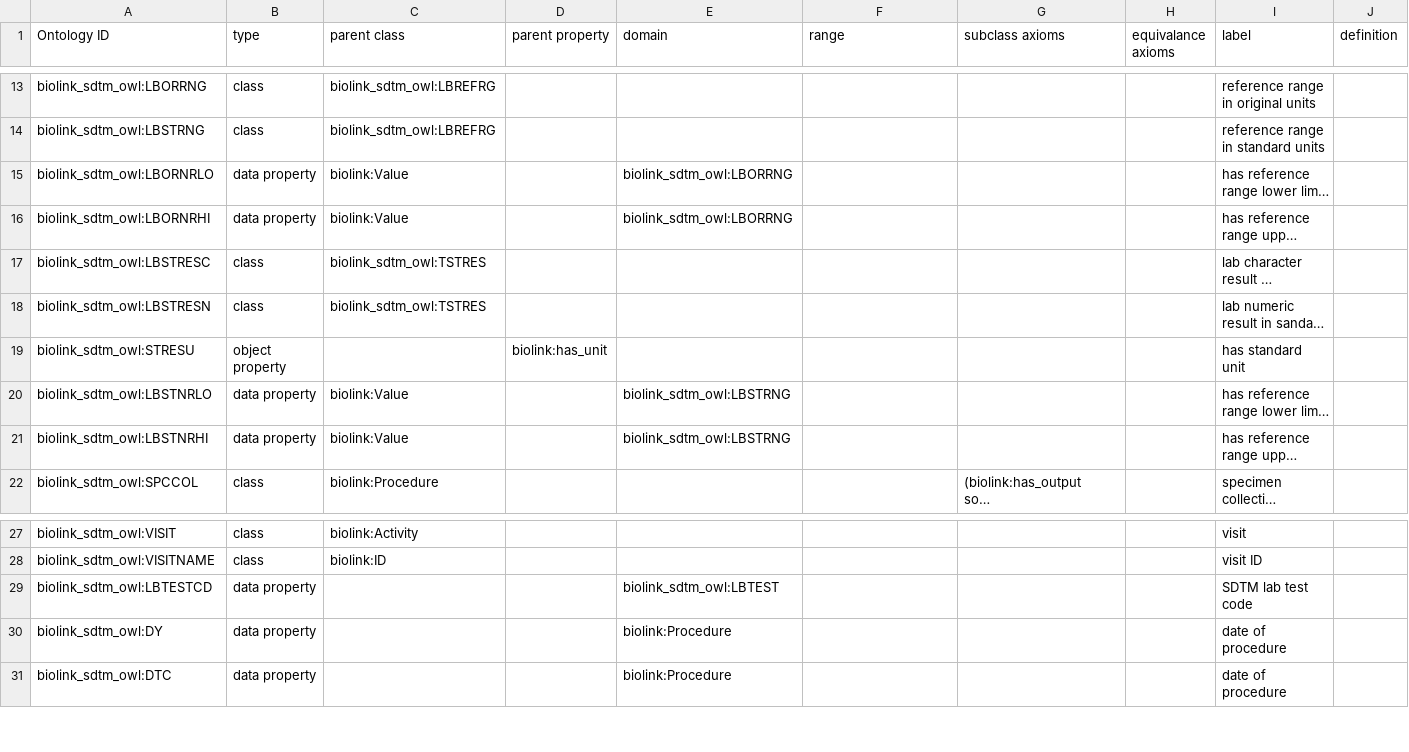
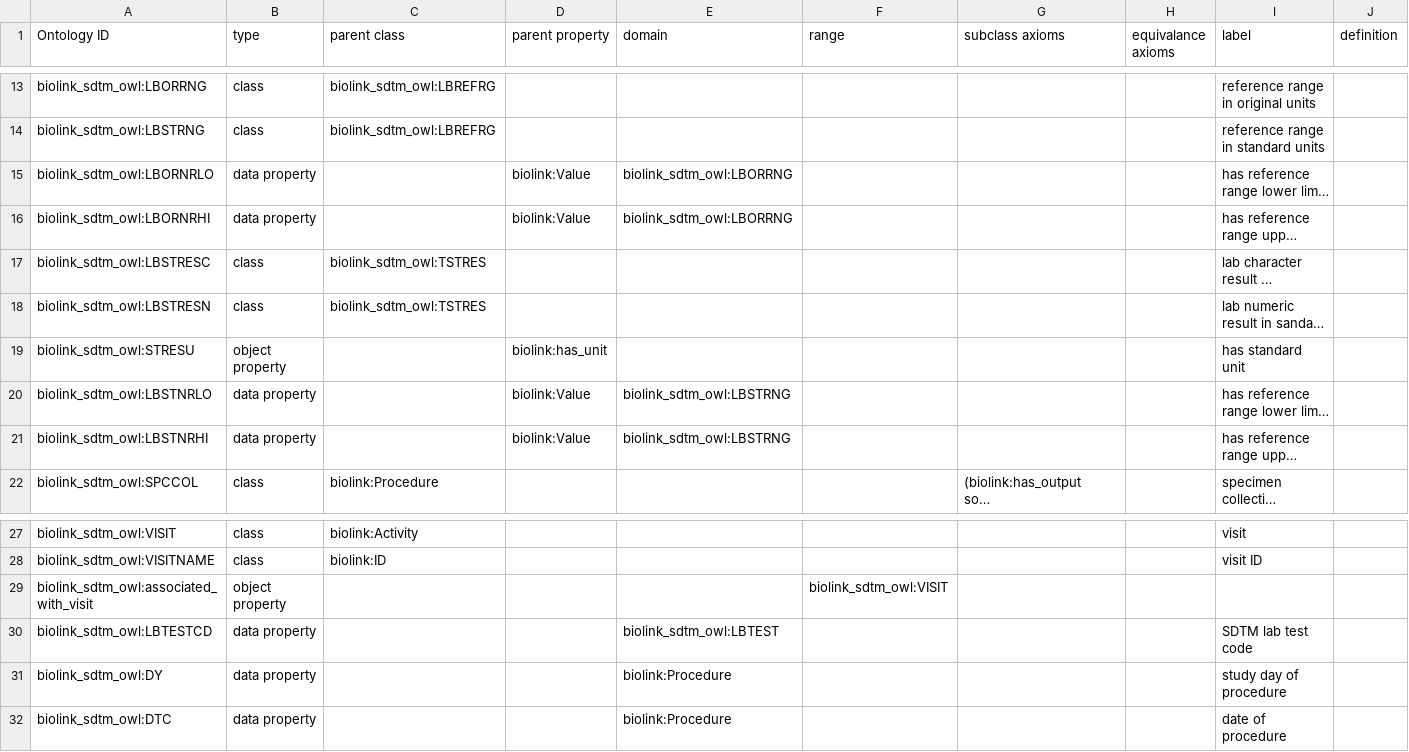
Before and after one commit to criticalpathinstitute/biolink_sdtm_owl, a CSV file: src/modules/sdtm_lb.csv, drawn as a sheet; only a part is shown, gaps mark what is left out; long unchanged cells end in …; addresses are those after the commit; rows hold the shown columns only; the diff names each change by its address in the sheet, - before the commit and + after, or states it on an @@ line.

Commit message:
edit modules

```diff
--- a/src/modules/sdtm_lb.csv
+++ b/src/modules/sdtm_lb.csv
-C15:C16 (parent class): biolink:Value
+C15:C16 (parent class): (empty)
-D15:D16 (parent property): (empty)
+D15:D16 (parent property): biolink:Value
-C20:C21 (parent class): biolink:Value
+C20:C21 (parent class): (empty)
-D20:D21 (parent property): (empty)
+D20:D21 (parent property): biolink:Value
+row 29: biolink_sdtm_owl:associated_with_visit | object property |  |  |  | biolink_sdtm_owl:VISIT
-I31 (label): date of procedure
+I31 (label): study day of procedure
```
Also changed, not shown: src/modules/sdtm_dm.csv, 2 other files.
